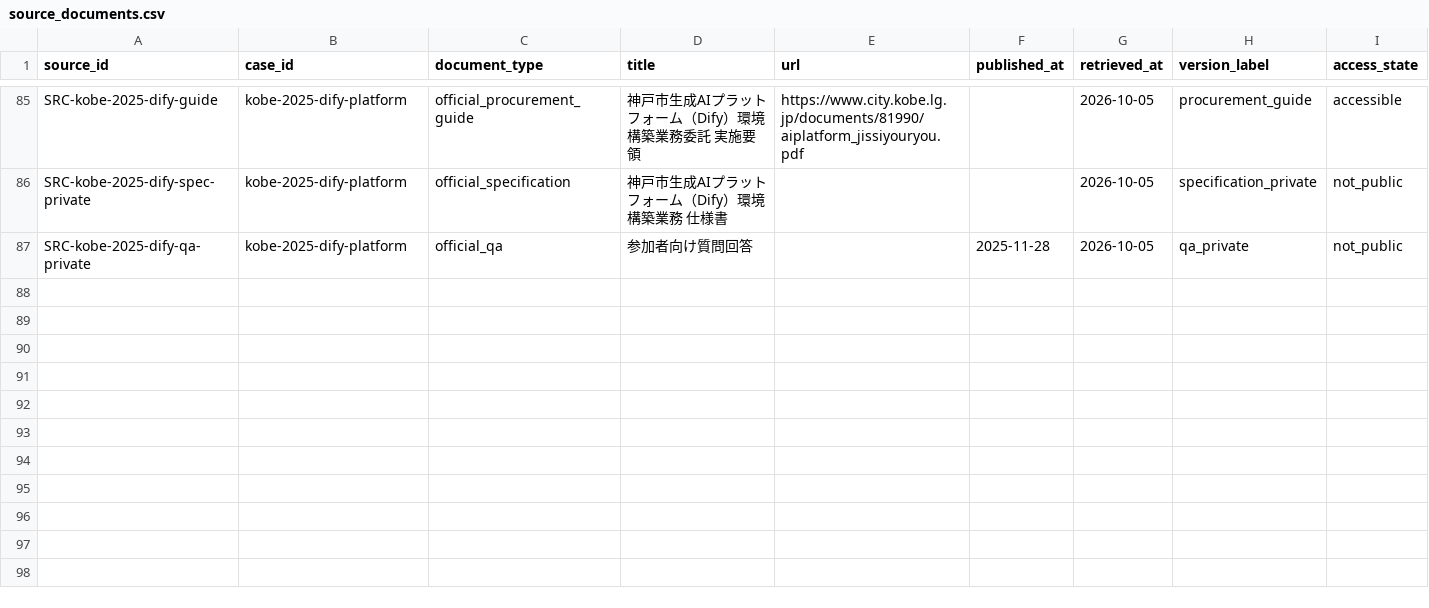
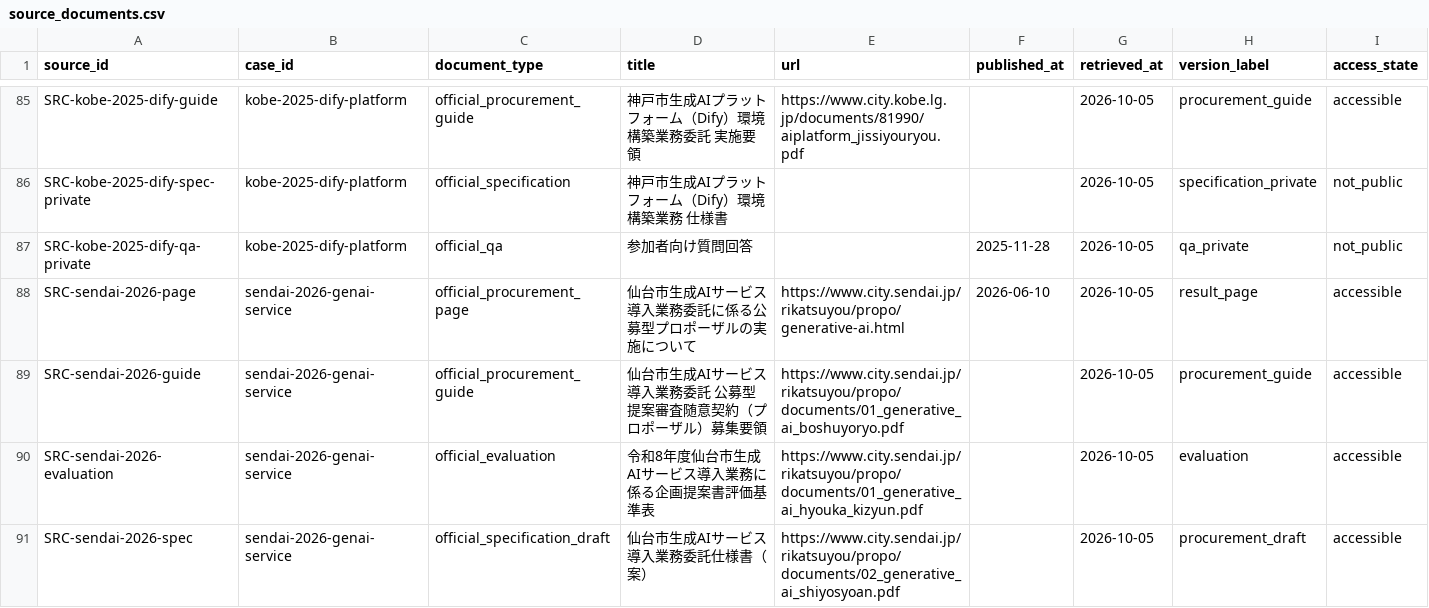
Before and after one commit to Josh-Temple/public-sector-ai-procurement-japan, a CSV file: data/source_documents.csv, drawn as a sheet; only a part is shown, gaps mark what is left out; rows hold the shown columns only; the diff covers the shown part only; the diff names each change by its address in the sheet, - before the commit and + after, or states it on an @@ line.

Commit message:
Register Sendai 2026 primary evidence

```diff
--- a/data/source_documents.csv
+++ b/data/source_documents.csv
+row 88: SRC-sendai-2026-page | sendai-2026-genai-service | official_procurement_page | 仙台市生成AIサービス導入業務委託に係る公募型プロポーザルの実施について | https://www.city.sendai.jp/rikatsuyou/propo/generative-ai.html | 2026-06-10 | 2026-10-05 | result_page | accessible
+row 89: SRC-sendai-2026-guide | sendai-2026-genai-service | official_procurement_guide | 仙台市生成AIサービス導入業務委託 公募型提案審査随意契約（プロポーザル）募集要領 | https://www.city.sendai.jp/rikatsuyou/propo/documents/01_generative_ai_boshuyoryo.pdf |  | 2026-10-05 | procurement_guide | accessible
+row 90: SRC-sendai-2026-evaluation | sendai-2026-genai-service | official_evaluation | 令和8年度仙台市生成AIサービス導入業務に係る企画提案書評価基準表 | https://www.city.sendai.jp/rikatsuyou/propo/documents/01_generative_ai_hyouka_kizyun.pdf |  | 2026-10-05 | evaluation | accessible
+row 91: SRC-sendai-2026-spec | sendai-2026-genai-service | official_specification_draft | 仙台市生成AIサービス導入業務委託仕様書（案） | https://www.city.sendai.jp/rikatsuyou/propo/documents/02_generative_ai_shiyosyoan.pdf |  | 2026-10-05 | procurement_draft | accessible
```
Also changed, not shown: 4 added rows elsewhere in this file.
